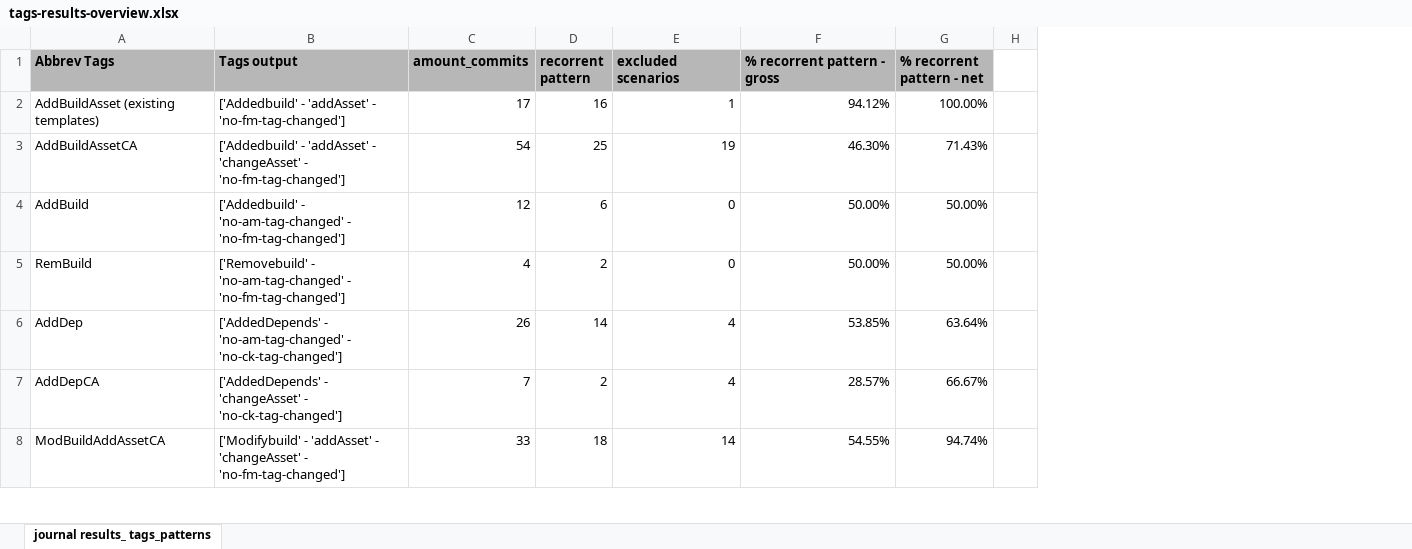
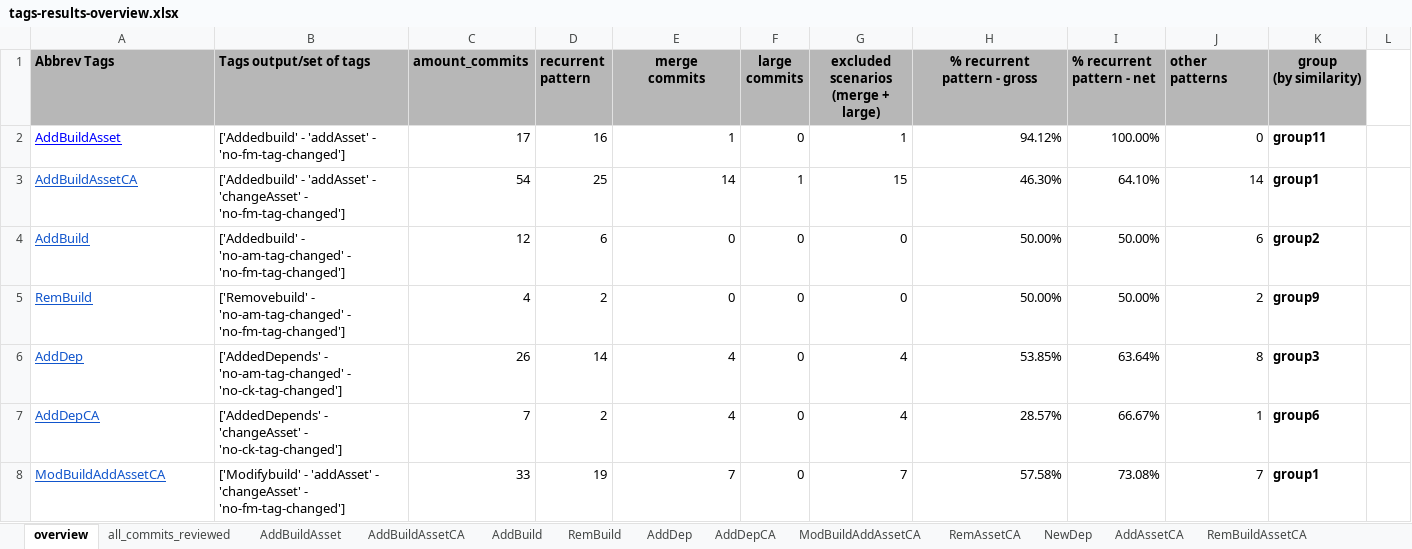
Before and after one commit to karinegmg/SPL-Classifier, an Excel workbook: journal-results/tags-results-overview.xlsx, sheet overview, drawn as a sheet; only a part is shown; values as stored, in another font and other column widths than the file's, no borders; charts and pictures not drawn; addresses are those after the commit; ↵ is a line break in a cell; the diff covers the shown part only; the diff names each change by its address in the sheet, - before the commit and + after, or states it on an @@ line.

```diff
--- a/journal-results/tags-results-overview.xlsx (sheet overview)
+++ b/journal-results/tags-results-overview.xlsx (sheet overview)
-sheet tab: journal results_ tags_patterns
+sheet tab: overview
+sheet tab: all_commits_reviewed
+sheet tab: AddBuildAsset
+sheet tab: AddBuildAssetCA
+sheet tab: AddBuild
+sheet tab: RemBuild
+sheet tab: AddDep
+sheet tab: AddDepCA
+sheet tab: ModBuildAddAssetCA
+sheet tab: RemAssetCA
+sheet tab: NewDep
+sheet tab: AddAssetCA
+sheet tab: RemBuildAssetCA
+column F (large commits), rows 2-8: 0 | 1 | 0 | 0 | 0 | 0 | 0
+column G, rows 1-8: excluded ↵ scenarios ↵ (merge + large) | 1 | 15 | 0 | 0 | 4 | 4 | 7
+column J (other patterns), rows 2-8: 0 | 14 | 6 | 2 | 8 | 1 | 7
+column K (group (by similarity)), rows 2-8: group11 | group1 | group2 | group9 | group3 | group6 | group1
-B1: Tags output
+B1: Tags output/set of tags
-D1: recorrent pattern
+D1: recurrent ↵ pattern
-E1: excluded scenarios
+E1: merge ↵ commits
-E1 alignment: left
+E1 alignment: center
-H1: % recorrent pattern - gross
+H1: % recurrent ↵ pattern - gross
-H1 alignment: left
+H1 alignment: center
-I1: % recorrent pattern - net
+I1: % recurrent ↵ pattern - net
-A2 (Abbrev Tags): AddBuildAsset (existing templates)
+A2 (Abbrev Tags): AddBuildAsset
-A2:A8 underline: off
+A2:A8 underline: on
-A2 text colour: black
+A2 text colour: #0000FF
-A3:A8 text colour: black
+A3:A8 text colour: #1155CC
-E3 (merge commits): 19
+E3 (merge commits): 14
-I3 (% recurrent pattern - net): 71.43%
+I3 (% recurrent pattern - net): 64.10%
-D8 (recurrent pattern): 18
+D8 (recurrent pattern): 19
-E8 (merge commits): 14
+E8 (merge commits): 7
-H8 (% recurrent pattern - gross): 54.55%
+H8 (% recurrent pattern - gross): 57.58%
-I8 (% recurrent pattern - net): 94.74%
+I8 (% recurrent pattern - net): 73.08%
```
Also changed, not shown: 1 added row, 16 edited cells and cell formats elsewhere in this sheet, other sheet tabs, formulas that keep their value, charts or pictures, 3 other files.
